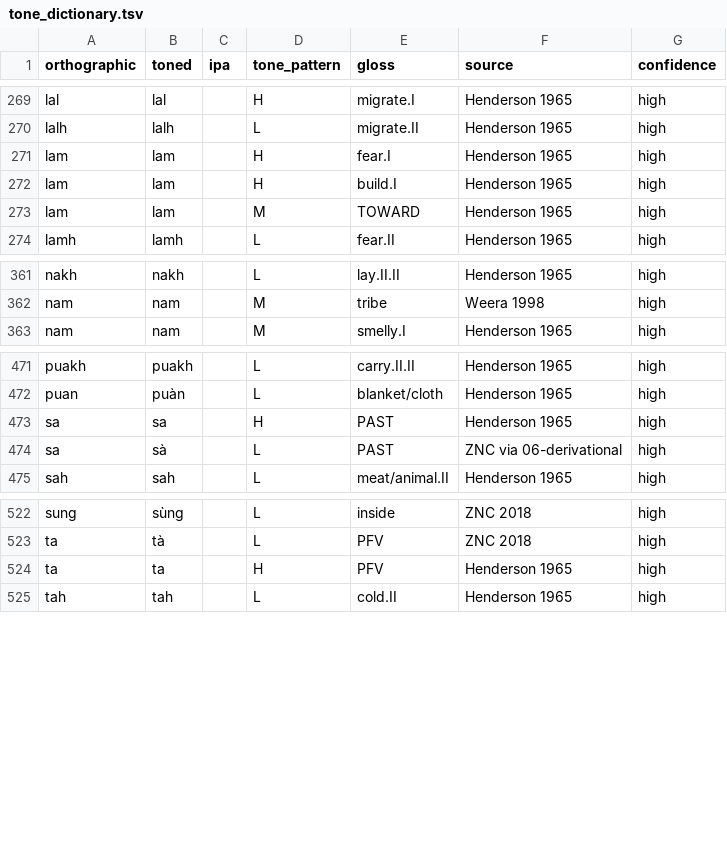
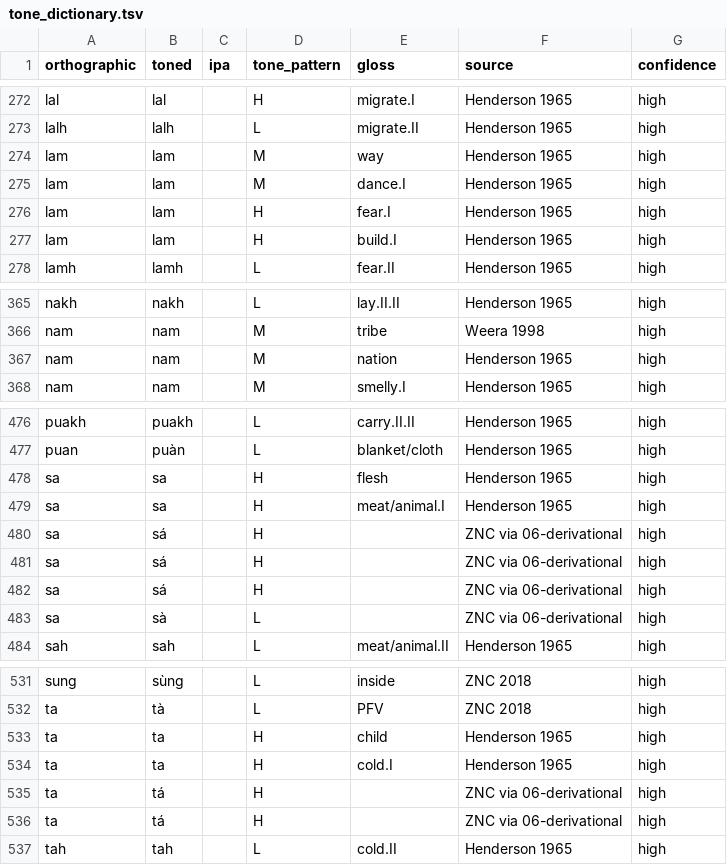
Before and after one commit to nh36/kuki-chin-corpus, a TSV file: data/tone_dictionary.tsv, drawn as a sheet; only a part is shown, gaps mark what is left out; the diff covers the shown part only.

```diff
--- a/data/tone_dictionary.tsv
+++ b/data/tone_dictionary.tsv
@@ -270,5 +273,6 @@ lal	lal		H	migrate.I	Henderson 1965	high
 lalh	lalh		L	migrate.II	Henderson 1965	high
+lam	lam		M	way	Henderson 1965	high
+lam	lam		M	dance.I	Henderson 1965	high
 lam	lam		H	fear.I	Henderson 1965	high
 lam	lam		H	build.I	Henderson 1965	high
-lam	lam		M	TOWARD	Henderson 1965	high
 lamh	lamh		L	fear.II	Henderson 1965	high
@@ -362,2 +366,3 @@ nakh	nakh		L	lay.II.II	Henderson 1965	high
 nam	nam		M	tribe	Weera 1998	high
+nam	nam		M	nation	Henderson 1965	high
 nam	nam		M	smelly.I	Henderson 1965	high
@@ -472,4 +477,8 @@ puakh	puakh		L	carry.II.II	Henderson 1965	high
 puan	puàn		L	blanket/cloth	Henderson 1965	high
-sa	sa		H	PAST	Henderson 1965	high
-sa	sà		L	PAST	ZNC via 06-derivational	high
+sa	sa		H	flesh	Henderson 1965	high
+sa	sa		H	meat/animal.I	Henderson 1965	high
+sa	sá		H		ZNC via 06-derivational	high
+sa	sá		H		ZNC via 06-derivational	high
+sa	sá		H		ZNC via 06-derivational	high
+sa	sà		L		ZNC via 06-derivational	high
 sah	sah		L	meat/animal.II	Henderson 1965	high
@@ -523,3 +532,6 @@ sung	sùng		L	inside	ZNC 2018	high
 ta	tà		L	PFV	ZNC 2018	high
-ta	ta		H	PFV	Henderson 1965	high
+ta	ta		H	child	Henderson 1965	high
+ta	ta		H	cold.I	Henderson 1965	high
+ta	tá		H		ZNC via 06-derivational	high
+ta	tá		H		ZNC via 06-derivational	high
 tah	tah		L	cold.II	Henderson 1965	high
```
Also changed, not shown: 4 added rows and 54 edited cells elsewhere in this file, 1 other file.
